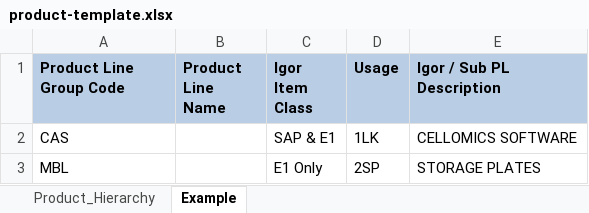
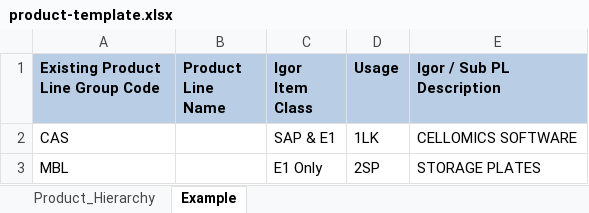
Before and after one commit to leetncamp/product, an Excel workbook: hierarchy/static/hierarchy/downloads/product-template.xlsx, sheet Example, drawn as a sheet; values as stored, in another font and other column widths than the file's, no borders; the diff names each change by its address in the sheet, - before the commit and + after, or states it on an @@ line.

Commit message:
working on product line

```diff
--- a/hierarchy/static/hierarchy/downloads/product-template.xlsx (sheet Example)
+++ b/hierarchy/static/hierarchy/downloads/product-template.xlsx (sheet Example)
-A1: Product Line Group Code
+A1: Existing Product Line Group Code
```
Also changed, not shown: sheet Product_Hierarchy, 4 other files.
